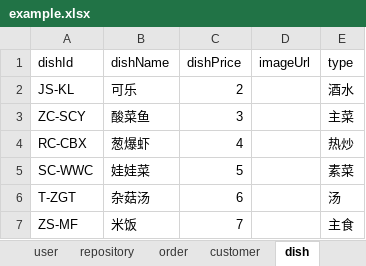
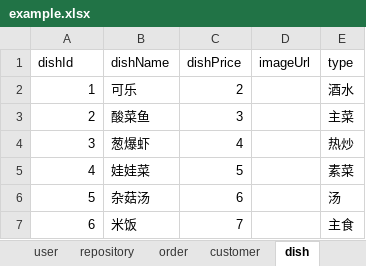
Before and after one commit to javaEE-had-been-black/RestaurantManager2.0, an Excel workbook: doc/添加数据库/example.xlsx, sheet dish, drawn as a sheet; values as stored, in another font and other column widths than the file's, no borders; the diff names each change by its address in the sheet, - before the commit and + after, or states it on an @@ line.

```diff
--- a/doc/添加数据库/example.xlsx (sheet dish)
+++ b/doc/添加数据库/example.xlsx (sheet dish)
-A2 (dishId): JS-KL
+A2 (dishId): 1
-A3 (dishId): ZC-SCY
+A3 (dishId): 2
-A4 (dishId): RC-CBX
+A4 (dishId): 3
-A5 (dishId): SC-WWC
+A5 (dishId): 4
-A6 (dishId): T-ZGT
+A6 (dishId): 5
-A7 (dishId): ZS-MF
+A7 (dishId): 6
```
Also changed, not shown: sheet bill, 17 other files.
